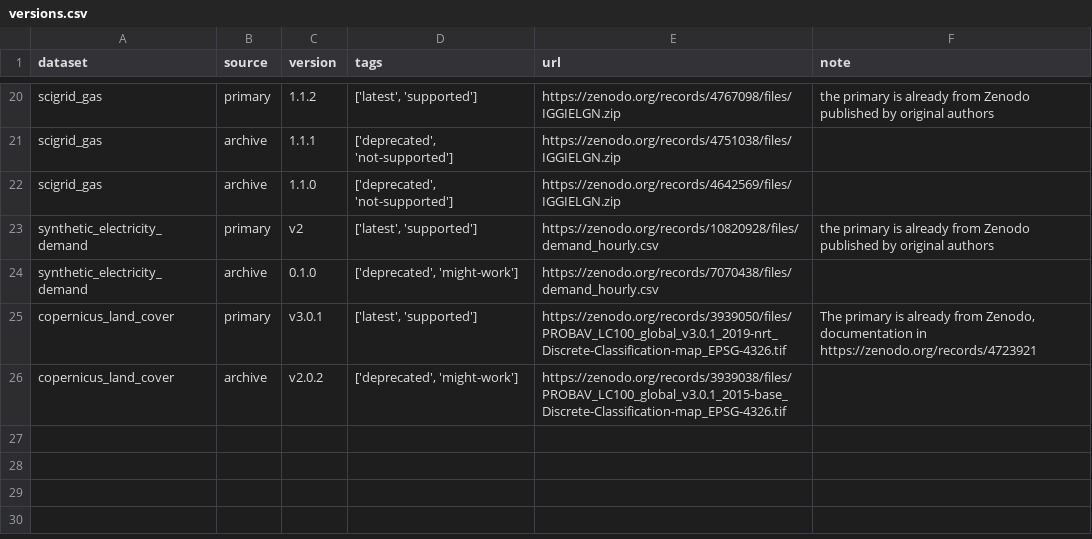
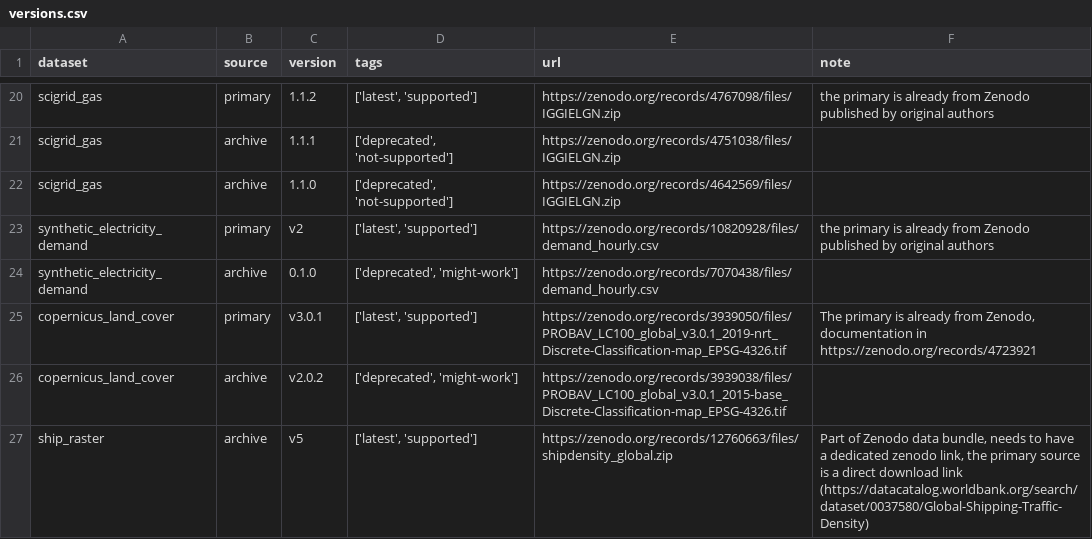
Before and after one commit to open-energy-transition/pypsa-eur, a CSV file: data/versions.csv, drawn as a sheet; only a part is shown, gaps mark what is left out.

```diff
--- a/data/versions.csv
+++ b/data/versions.csv
@@ -26 +26,2 @@
 "copernicus_land_cover","archive","v2.0.2","['deprecated', 'might-work']","https://zenodo.org/records/3939038/files/PROBAV_LC100_global_v3.0.1_2015-base_Discrete-Classification-map_EPSG-4326.tif",""
+"ship_raster","archive","v5","['latest', 'supported']","https://zenodo.org/records/12760663/files/shipdensity_global.zip","Part of Zenodo data bundle, needs to have a dedicated zenodo link, the primary source is a direct download link (https://datacatalog.worldbank.org/search/dataset/0037580/Global-Shipping-Traffic-Density)"
```
Also changed, not shown: doc/data_inventory.csv, 3 other files.
